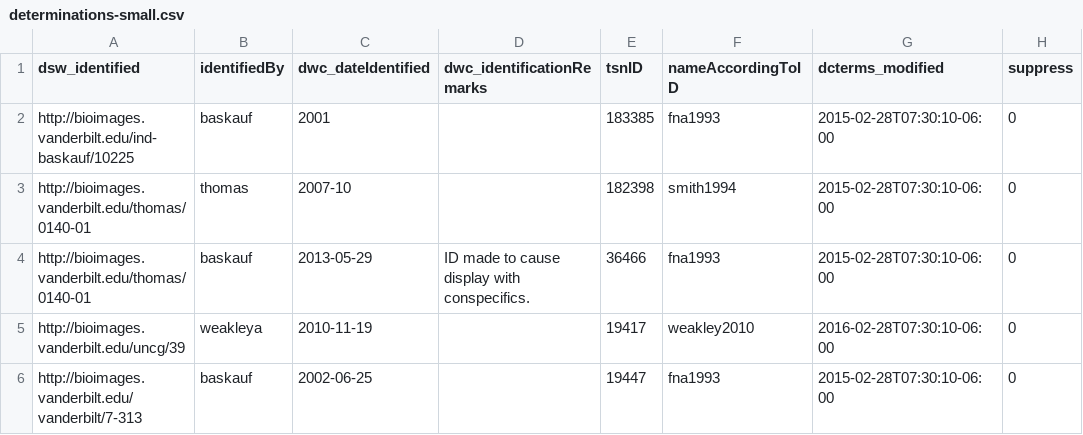
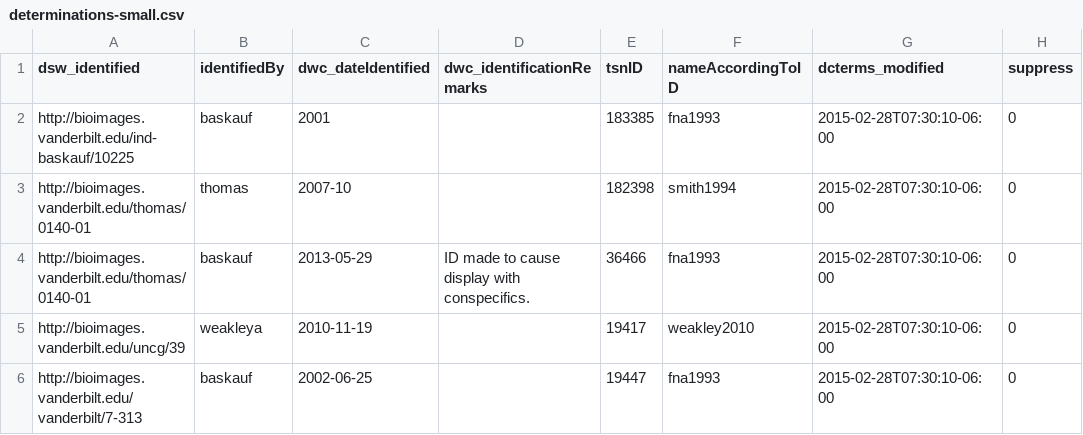
Before and after one commit to baskaufs/Bioimages, a CSV file: determinations-small.csv, drawn as a sheet.

Commit message:
restore determinations-small.csv to original mod

```diff
--- a/determinations-small.csv
+++ b/determinations-small.csv
@@ -4,3 +4,3 @@ http://bioimages.vanderbilt.edu/thomas/0140-01,thomas,2007-10,,182398,smith1994,
 http://bioimages.vanderbilt.edu/thomas/0140-01,baskauf,2013-05-29,ID made to cause display with conspecifics.,36466,fna1993,2015-02-28T07:30:10-06:00,0
-http://bioimages.vanderbilt.edu/uncg/39,weakleya,2010-11-19,,19417,weakley2010,2016-02-28T07:30:10-06:00,0
+http://bioimages.vanderbilt.edu/uncg/39,weakleya,2010-11-19,,19417,weakley2010,2015-02-28T07:30:10-06:00,0
 http://bioimages.vanderbilt.edu/vanderbilt/7-313,baskauf,2002-06-25,,19447,fna1993,2015-02-28T07:30:10-06:00,0
```
